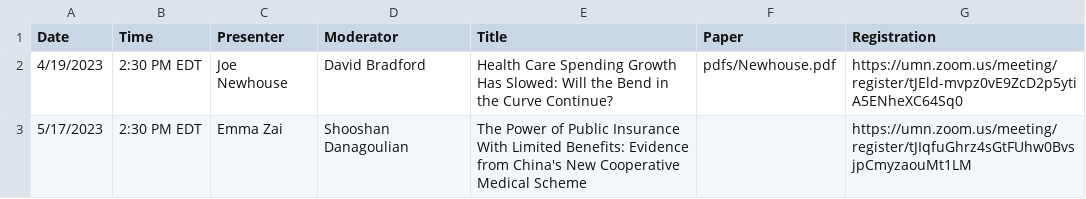
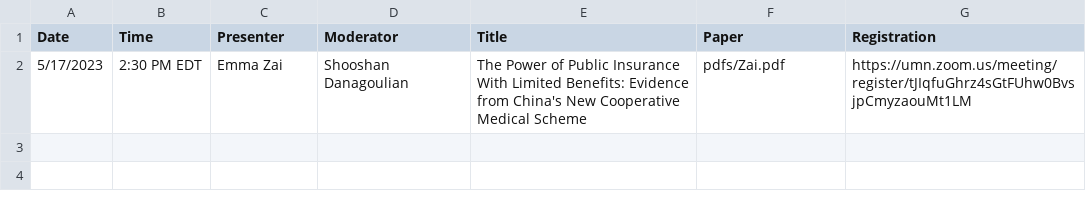
Before and after one commit to ernbilen/EHEC-website, a CSV file: _data/main_page.csv, drawn as a sheet.

```diff
--- a/_data/main_page.csv
+++ b/_data/main_page.csv
@@ -1,3 +1,2 @@
 Date,Time,Presenter,Moderator,Title,Paper,Registration
-4/19/2023,2:30 PM EDT,Joe Newhouse,David Bradford,Health Care Spending Growth Has Slowed: Will the Bend in the Curve Continue?,pdfs/Newhouse.pdf,https://umn.zoom.us/meeting/register/tJEld-mvpz0vE9ZcD2p5ytiA5ENheXC64Sq0
-5/17/2023,2:30 PM EDT,Emma Zai,Shooshan Danagoulian,The Power of Public Insurance With Limited Benefits: Evidence from China's New Cooperative Medical Scheme,,https://umn.zoom.us/meeting/register/tJIqfuGhrz4sGtFUhw0BvsjpCmyzaouMt1LM
+5/17/2023,2:30 PM EDT,Emma Zai,Shooshan Danagoulian,The Power of Public Insurance With Limited Benefits: Evidence from China's New Cooperative Medical Scheme,pdfs/Zai.pdf,https://umn.zoom.us/meeting/register/tJIqfuGhrz4sGtFUhw0BvsjpCmyzaouMt1LM
```
Also changed, not shown: _data/past_seminars.csv, _data/schedule.csv, 1 other file.
